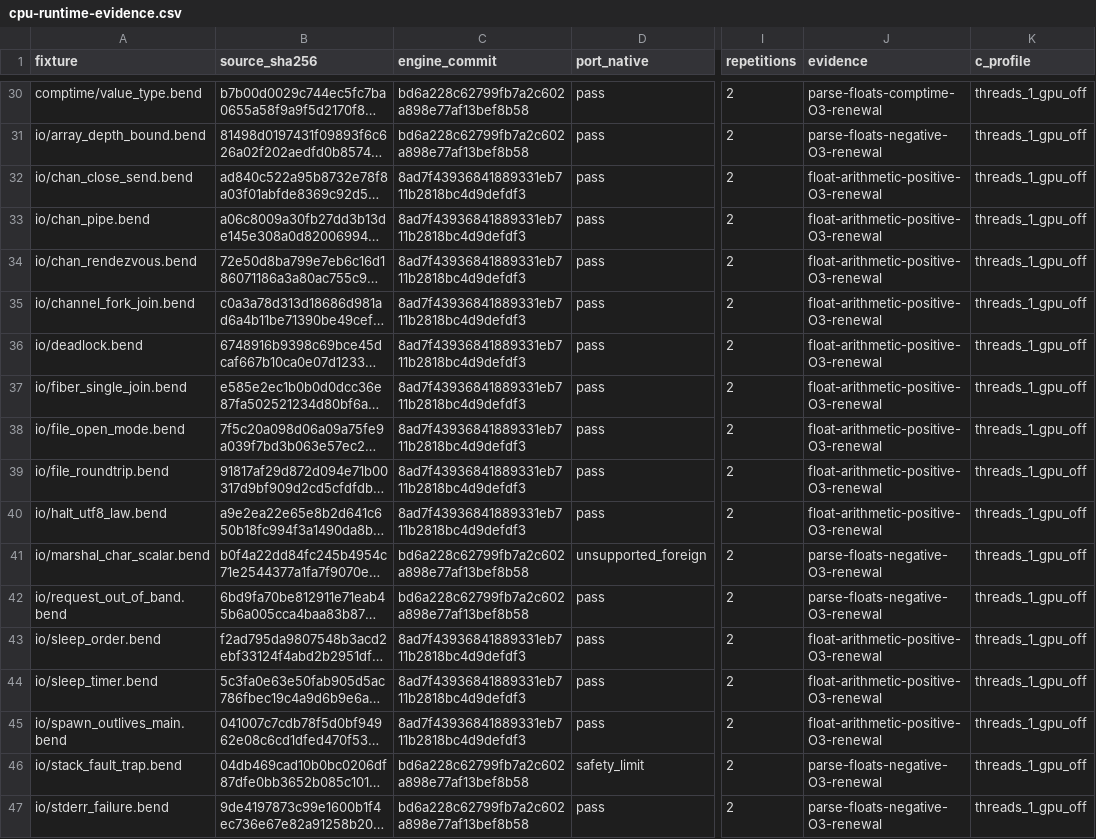
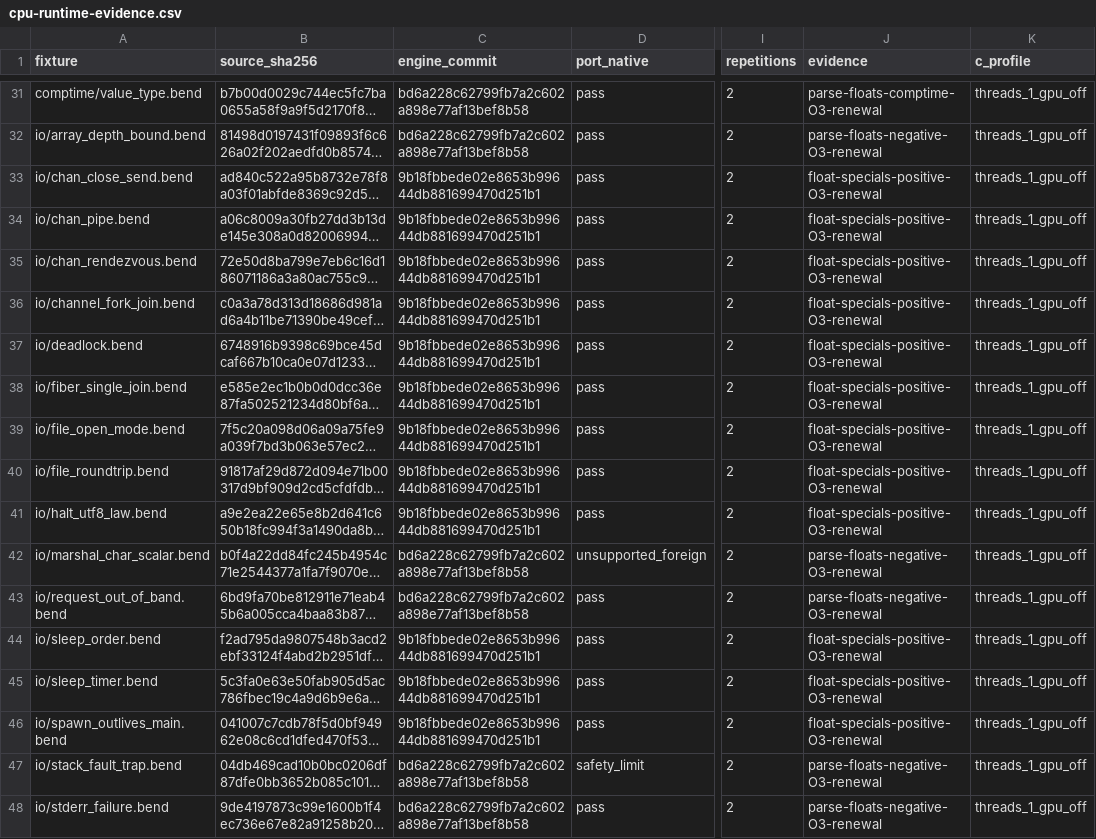
Before and after one commit to TeamDman/teamy-bend, a CSV file: docs/cpu-runtime-evidence.csv, drawn as a sheet; only a part is shown, gaps mark what is left out; long unchanged cells end in …; addresses are those after the commit; the diff covers the shown part only; the diff names each change by its address in the sheet, - before the commit and + after, or states it on an @@ line.

Commit message:
docs: record float special parity and open checker resource gap

```diff
--- a/docs/cpu-runtime-evidence.csv
+++ b/docs/cpu-runtime-evidence.csv
-C33:C41 (engine_commit): 8ad7f43936841889331eb711b2818bc4d9defdf3
+C33:C41 (engine_commit): 9b18fbbede02e8653b99644db881699470d251b1
-J33:J41 (evidence): float-arithmetic-positive-O3-renewal
+J33:J41 (evidence): float-specials-positive-O3-renewal
-C44:C46 (engine_commit): 8ad7f43936841889331eb711b2818bc4d9defdf3
+C44:C46 (engine_commit): 9b18fbbede02e8653b99644db881699470d251b1
-J44:J46 (evidence): float-arithmetic-positive-O3-renewal
+J44:J46 (evidence): float-specials-positive-O3-renewal
```
Also changed, not shown: 3 added rows and 76 edited cells elsewhere in this file, docs/cpu-float-read-evidence.csv, 5 other files.
